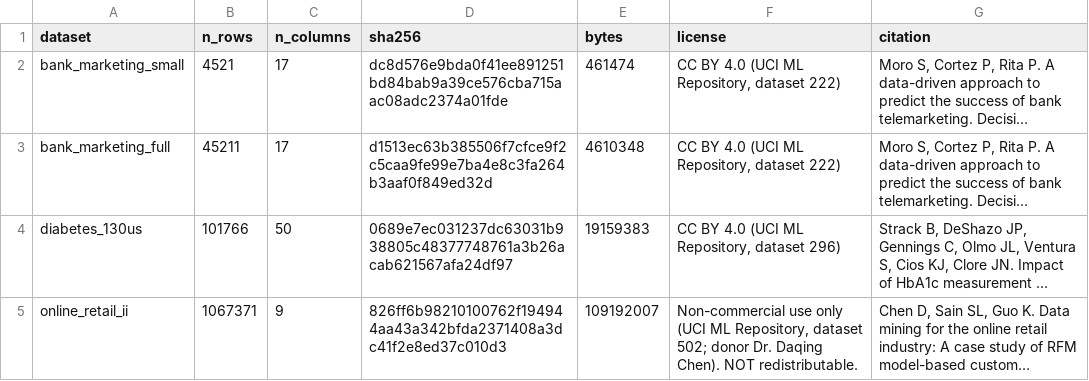
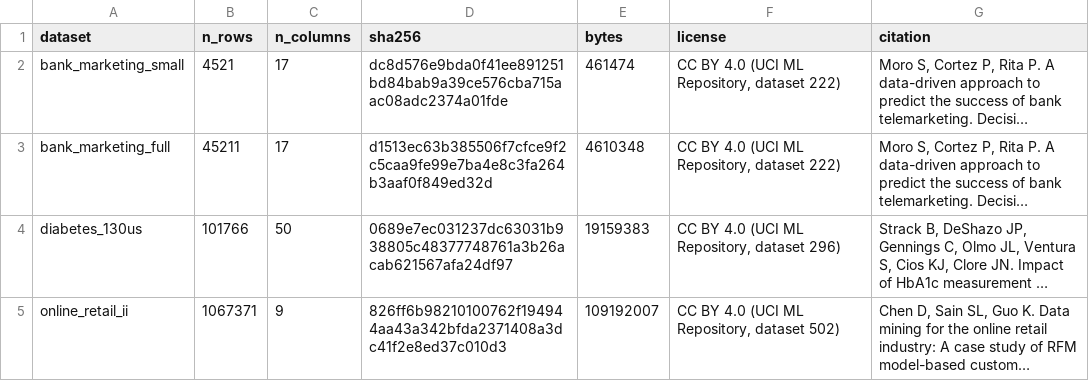
Before and after one commit to kallamrameshbabu/census-informed-data-quality-governance, a CSV file: outputs/tables/T0_dataset_provenance.csv, drawn as a sheet; long unchanged cells end in …; the diff names each change by its address in the sheet, - before the commit and + after, or states it on an @@ line.

Commit message:
Add files via upload

```diff
--- a/outputs/tables/T0_dataset_provenance.csv
+++ b/outputs/tables/T0_dataset_provenance.csv
-F5 (license): Non-commercial use only (UCI ML Repository, dataset 502; donor Dr. Daqing Chen). NOT redistributable.
+F5 (license): CC BY 4.0 (UCI ML Repository, dataset 502)
```
